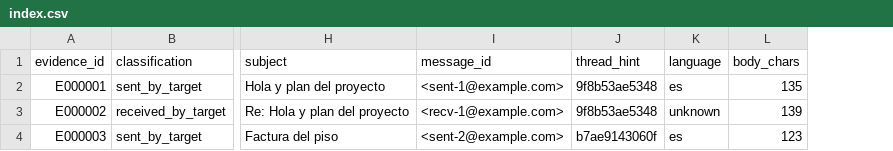
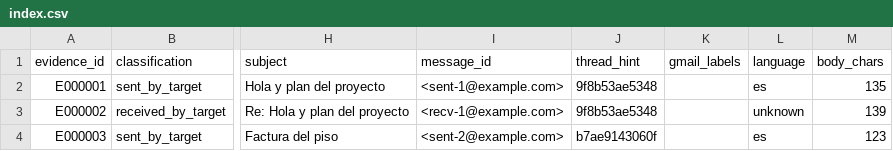
Before and after one commit to ratonxi/from-mbox-to-personality, a CSV file: examples/sample_outputs/wrapper_run/index.csv, drawn as a sheet; only a part is shown, gaps mark what is left out; the diff names each change by its address in the sheet, - before the commit and + after, or states it on an @@ line.

```diff
--- a/examples/sample_outputs/wrapper_run/index.csv
+++ b/examples/sample_outputs/wrapper_run/index.csv
+column K (gmail_labels), empty
```
Also changed, not shown: 18 other files.
